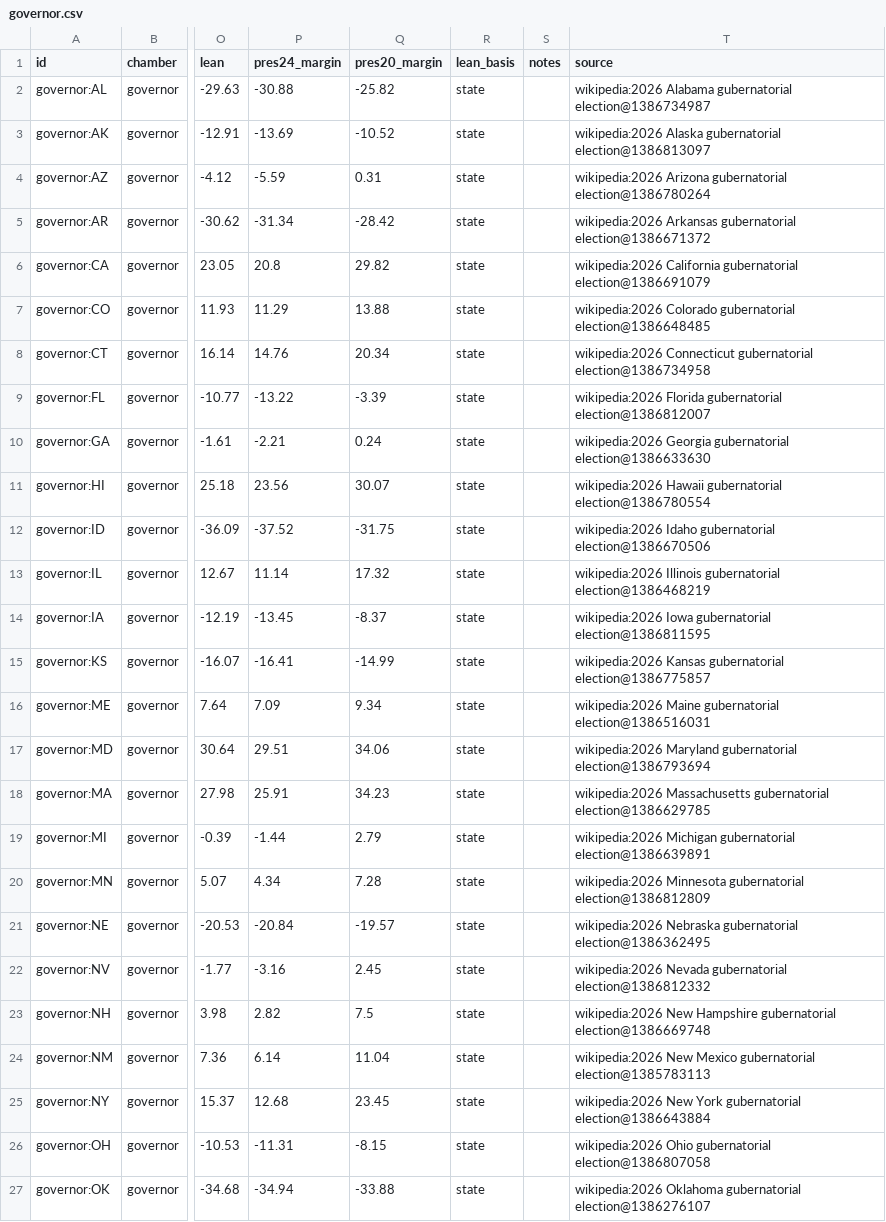
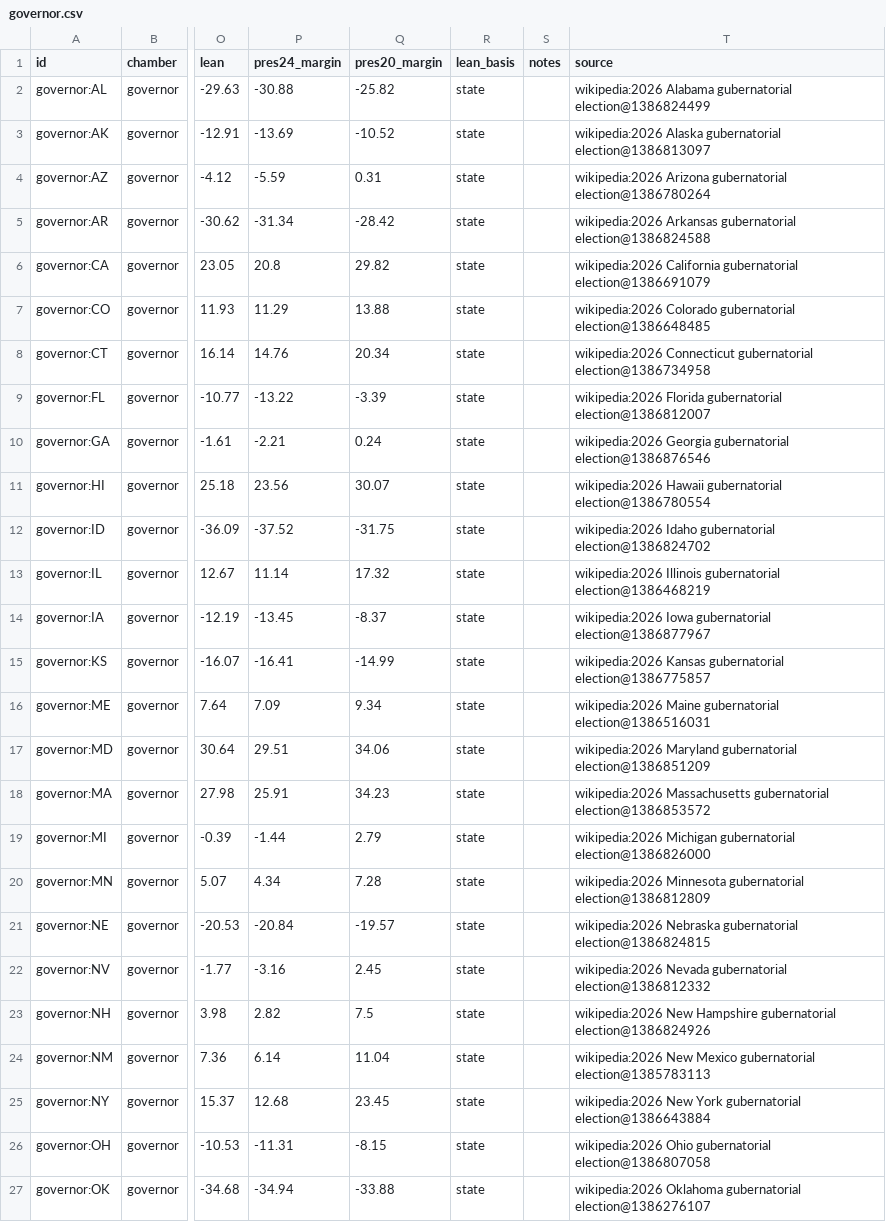
Before and after one commit to KaraZajac/MIDTERMS2026, a CSV file: data/races/governor.csv, drawn as a sheet; only a part is shown, gaps mark what is left out; the diff covers the shown part only; the diff names each change by its address in the sheet, - before the commit and + after, or states it on an @@ line.

```diff
--- a/data/races/governor.csv
+++ b/data/races/governor.csv
-T2 (source): …Alabama gubernatorial election@1386734987
+T2 (source): …Alabama gubernatorial election@1386824499
-T5 (source): …Arkansas gubernatorial election@1386671372
+T5 (source): …Arkansas gubernatorial election@1386824588
-T10 (source): …Georgia gubernatorial election@1386633630
+T10 (source): …Georgia gubernatorial election@1386876546
-T12 (source): …Idaho gubernatorial election@1386670506
+T12 (source): …Idaho gubernatorial election@1386824702
-T14 (source): …Iowa gubernatorial election@1386811595
+T14 (source): …Iowa gubernatorial election@1386877967
-T17 (source): …Maryland gubernatorial election@1386793694
+T17 (source): …Maryland gubernatorial election@1386851209
-T18 (source): …Massachusetts gubernatorial election@1386629785
+T18 (source): …Massachusetts gubernatorial election@1386853572
-T19 (source): …Michigan gubernatorial election@1386639891
+T19 (source): …Michigan gubernatorial election@1386826000
-T21 (source): …Nebraska gubernatorial election@1386362495
+T21 (source): …Nebraska gubernatorial election@1386824815
-T23 (source): …Hampshire gubernatorial election@1386669748
+T23 (source): …Hampshire gubernatorial election@1386824926
```
Also changed, not shown: 4 edited cells elsewhere in this file, data/polls/races.csv, data/races/house.csv, 8 other files.
